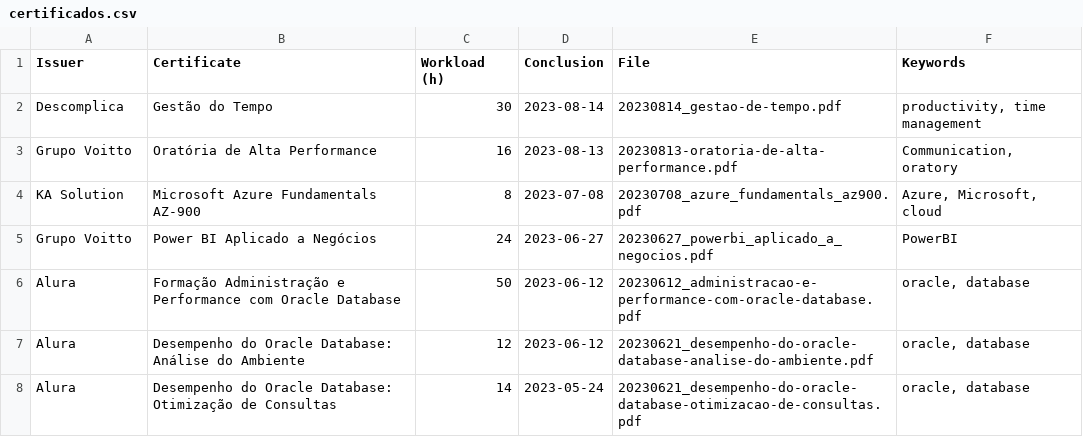
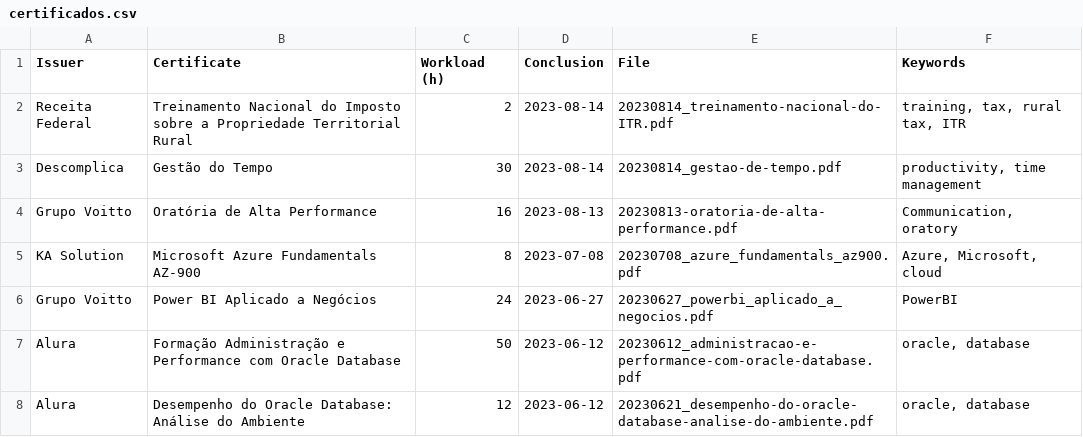
Before and after one commit to georgemaia/certificados-repo, a CSV file: files/certificados.csv, drawn as a sheet; only a part is shown; the shorter side is filled out with more unchanged rows; the diff names each change by its address in the sheet, - before the commit and + after, or states it on an @@ line.

Commit message:
Treinamento Nacional do Imposto sobre a Propriedade Territorial Rural

```diff
--- a/files/certificados.csv
+++ b/files/certificados.csv
+row 2: Receita Federal | Treinamento Nacional do Imposto sobre a Propriedade Territorial Rural | 2 | 2023-08-14 | 20230814_treinamento-nacional-do-ITR.pdf | training, tax, rural tax, ITR
```
Also changed, not shown: 1 other file.
